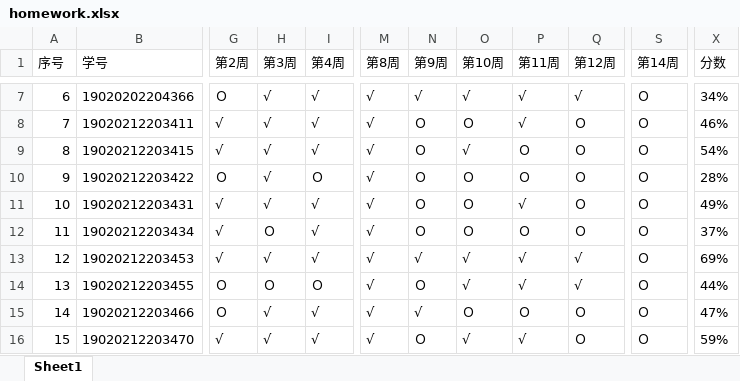
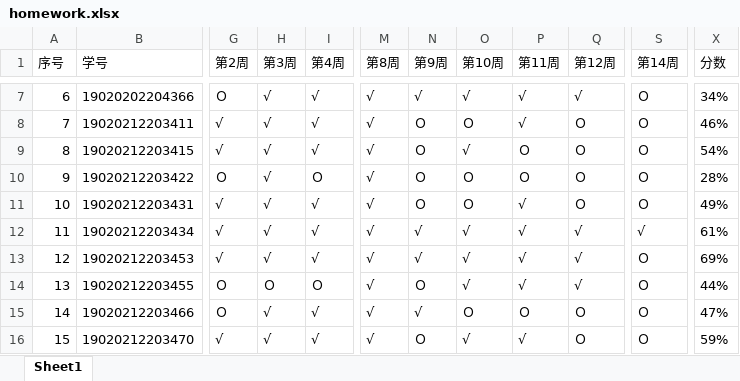
Before and after one commit to wanghuaijin/wanghuaijin.github.io, an Excel workbook: src/.vuepress/public/assets/numDEs/status/homework.xlsx, sheet Sheet1, drawn as a sheet; only a part is shown, gaps mark what is left out; values as stored, in another font and other column widths than the file's, no borders; the diff names each change by its address in the sheet, - before the commit and + after, or states it on an @@ line.

```diff
--- a/src/.vuepress/public/assets/numDEs/status/homework.xlsx (sheet Sheet1)
+++ b/src/.vuepress/public/assets/numDEs/status/homework.xlsx (sheet Sheet1)
-H12 (第3周): Ｏ
+H12 (第3周): √
-N12 (第9周): Ｏ
+N12 (第9周): √
-O12 (第10周): Ｏ
+O12 (第10周): √
-P12 (第11周): Ｏ
+P12 (第11周): √
-Q12 (第12周): Ｏ
+Q12 (第12周): √
-S12 (第14周): Ｏ
+S12 (第14周): √
-X12 (分数): 37%
+X12 (分数): 61%
```
Also changed, not shown: src/.vuepress/public/assets/numDEs/status/attendance.xlsx, src/.vuepress/public/assets/numDEs/status/evaluation.xlsx, 5 other files.
